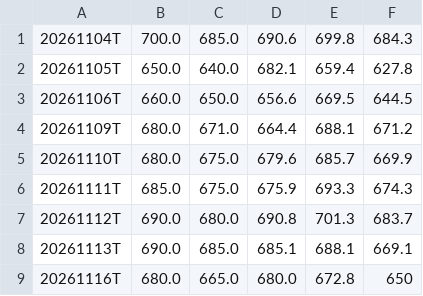
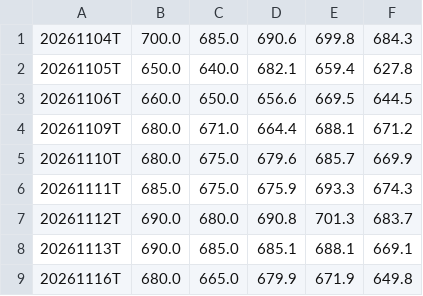
Before and after one commit to igack/gex-seeds, a CSV file: data/GEX_QQQ_ODTE.csv, drawn as a sheet.

```diff
--- a/data/GEX_QQQ_ODTE.csv
+++ b/data/GEX_QQQ_ODTE.csv
@@ -8,2 +8,2 @@
 20261113T,690.0,685.0,685.1,688.1,669.1
-20261116T,680.0,665.0,680.0,672.8,650
+20261116T,680.0,665.0,679.9,671.9,649.8
```
Also changed, not shown: data/GEX_QQQ_WALL.csv.
